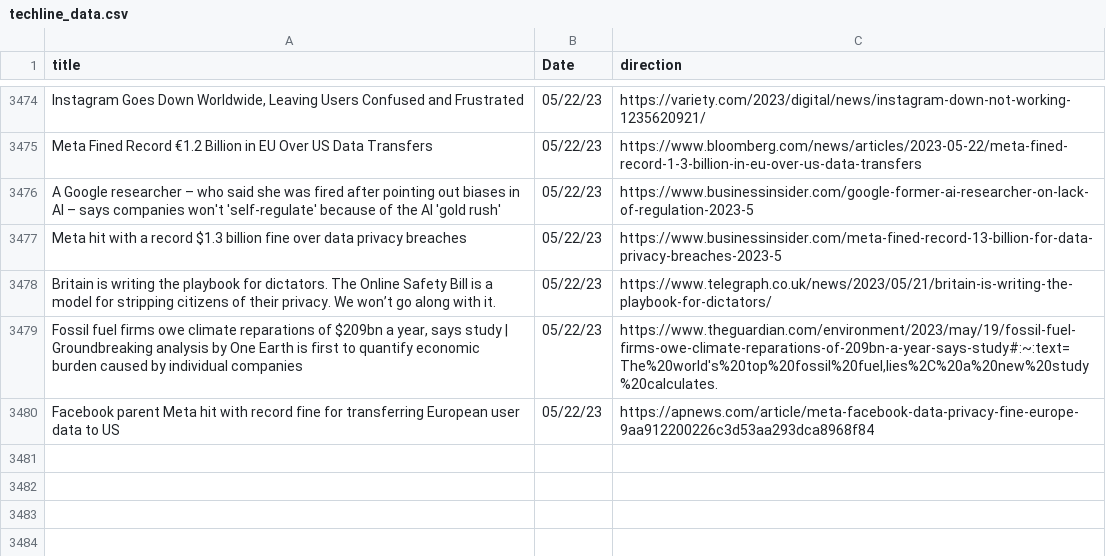
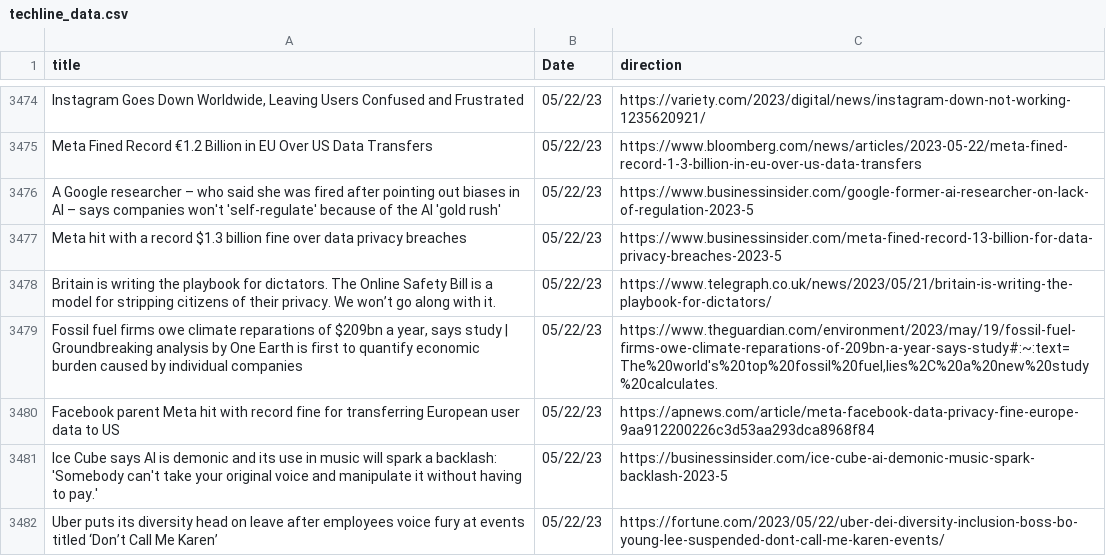
Before and after one commit to jesusyanez/Reddit-scraper-to-html-table, a CSV file: data/techline_data.csv, drawn as a sheet; only a part is shown, gaps mark what is left out.

```diff
--- a/data/techline_data.csv
+++ b/data/techline_data.csv
@@ -3480 +3480,3 @@ Britain is writing the playbook for dictators. The Online Safety Bill is a model
 Facebook parent Meta hit with record fine for transferring European user data to US,05/22/23,https://apnews.com/article/meta-facebook-data-privacy-fine-europe-9aa912200226c3d53aa293dca8968f84
+Ice Cube says AI is demonic and its use in music will spark a backlash: 'Somebody can't take your original voice and manipulate it without having to pay.',05/22/23,https://businessinsider.com/ice-cube-ai-demonic-music-spark-backlash-2023-5
+Uber puts its diversity head on leave after employees voice fury at events titled ‘Don’t Call Me Karen’,05/22/23,https://fortune.com/2023/05/22/uber-dei-diversity-inclusion-boss-bo-young-lee-suspended-dont-call-me-karen-events/
```
Also changed, not shown: data/reddit_submissions.csv.
